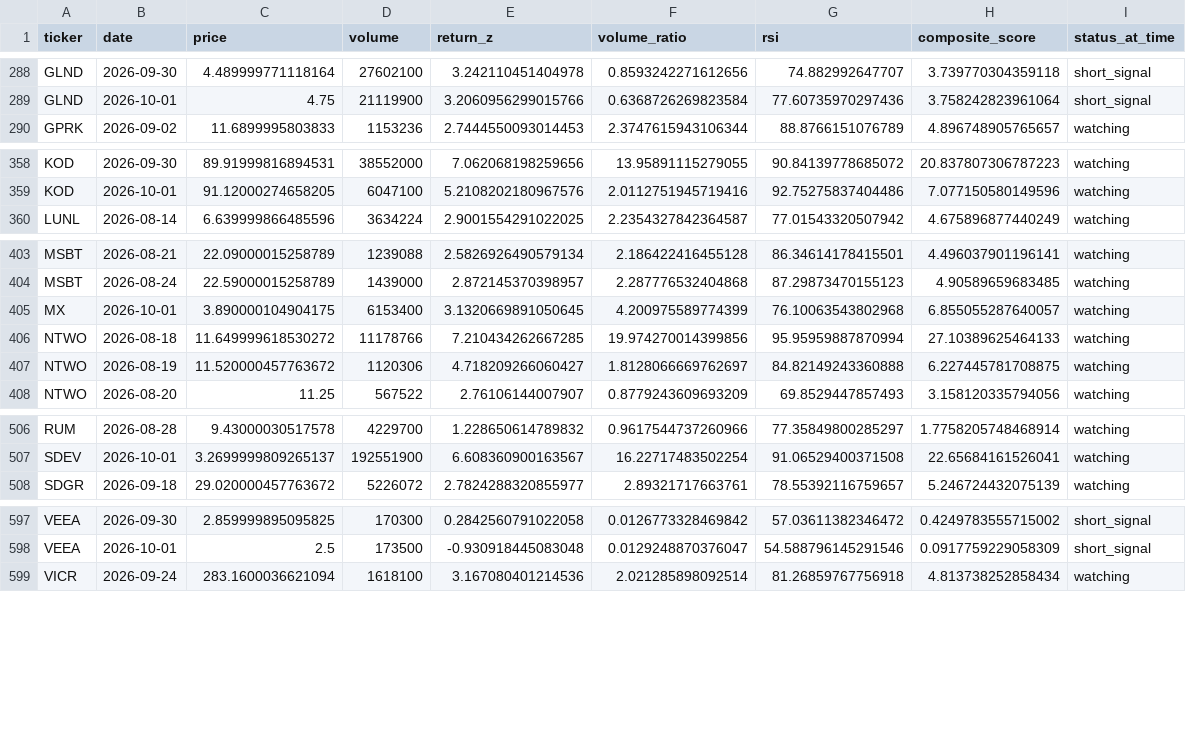
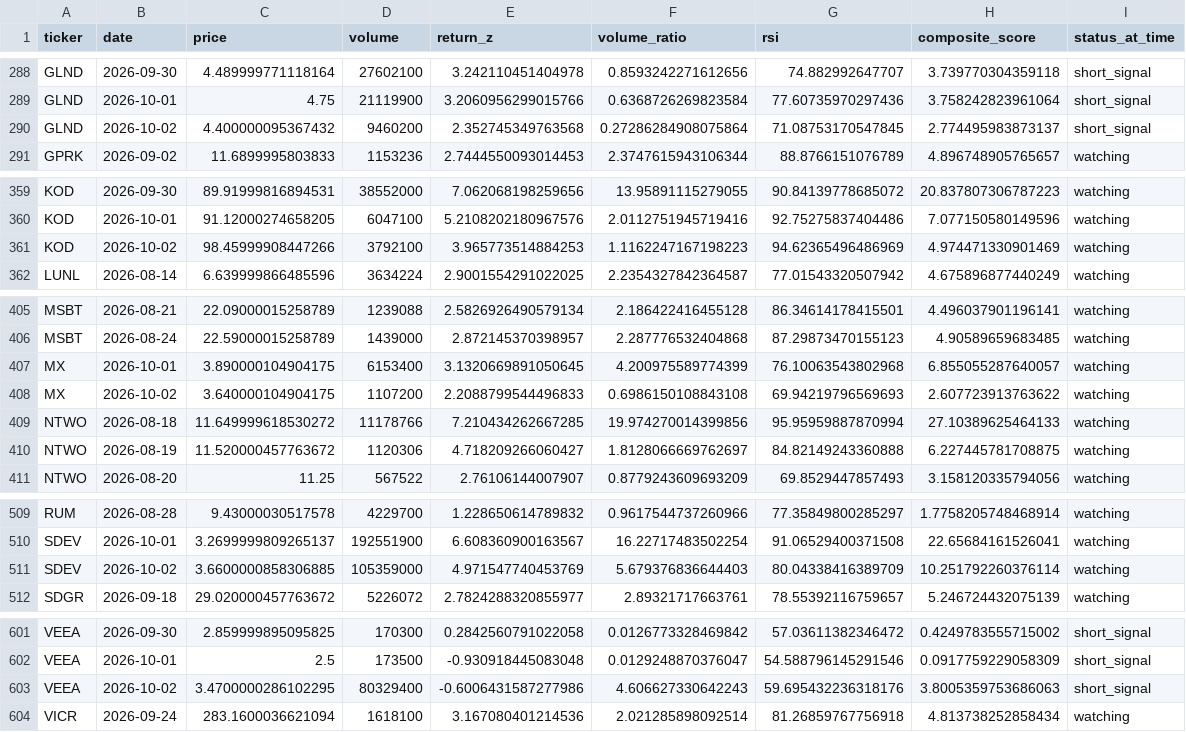
Before and after one commit to kgb1970-gh/stock-crash-tracker, a CSV file: data/watchlist_history.csv, drawn as a sheet; only a part is shown, gaps mark what is left out; the diff covers the shown part only.

```diff
--- a/data/watchlist_history.csv
+++ b/data/watchlist_history.csv
@@ -289,2 +289,3 @@ GLND,2026-09-30,4.489999771118164,27602100,3.242110451404978,0.8593242271612656,
 GLND,2026-10-01,4.75,21119900,3.2060956299015766,0.6368726269823584,77.60735970297436,3.758242823961064,short_signal
+GLND,2026-10-02,4.400000095367432,9460200,2.352745349763568,0.27286284908075864,71.08753170547845,2.774495983873137,short_signal
 GPRK,2026-09-02,11.6899995803833,1153236,2.7444550093014453,2.3747615943106344,88.8766151076789,4.896748905765657,watching
@@ -359,2 +360,3 @@ KOD,2026-09-30,89.91999816894531,38552000,7.062068198259656,13.95891115279055,90
 KOD,2026-10-01,91.12000274658205,6047100,5.2108202180967576,2.0112751945719416,92.75275837404486,7.077150580149596,watching
+KOD,2026-10-02,98.45999908447266,3792100,3.965773514884253,1.1162247167198223,94.62365496486969,4.974471330901469,watching
 LUNL,2026-08-14,6.639999866485596,3634224,2.9001554291022025,2.2354327842364587,77.01543320507942,4.675896877440249,watching
@@ -405,2 +407,3 @@ MSBT,2026-08-24,22.59000015258789,1439000,2.872145370398957,2.287776532404868,87
 MX,2026-10-01,3.890000104904175,6153400,3.1320669891050645,4.200975589774399,76.10063543802968,6.855055287640057,watching
+MX,2026-10-02,3.640000104904175,1107200,2.2088799544496833,0.6986150108843108,69.94219796569693,2.607723913763622,watching
 NTWO,2026-08-18,11.649999618530272,11178766,7.210434262667285,19.974270014399856,95.95959887870994,27.10389625464133,watching
@@ -507,2 +510,3 @@ RUM,2026-08-28,9.43000030517578,4229700,1.228650614789832,0.9617544737260966,77.
 SDEV,2026-10-01,3.2699999809265137,192551900,6.608360900163567,16.22717483502254,91.06529400371508,22.65684161526041,watching
+SDEV,2026-10-02,3.6600000858306885,105359000,4.971547740453769,5.679376836644403,80.04338416389709,10.251792260376114,watching
 SDGR,2026-09-18,29.020000457763672,5226072,2.7824288320855977,2.89321717663761,78.55392116759657,5.246724432075139,watching
@@ -598,2 +602,3 @@ VEEA,2026-09-30,2.859999895095825,170300,0.2842560791022058,0.0126773328469842,5
 VEEA,2026-10-01,2.5,173500,-0.930918445083048,0.0129248870376047,54.588796145291546,0.0917759229058309,short_signal
+VEEA,2026-10-02,3.4700000286102295,80329400,-0.6006431587277986,4.606627330642243,59.695432236318176,3.8005359753686063,short_signal
 VICR,2026-09-24,283.1600036621094,1618100,3.167080401214536,2.021285898092514,81.26859767756918,4.813738252858434,watching
```
Also changed, not shown: 1 added row and 13 edited cells elsewhere in this file, data/alerts.csv, data/indicators.csv, 2 other files.
